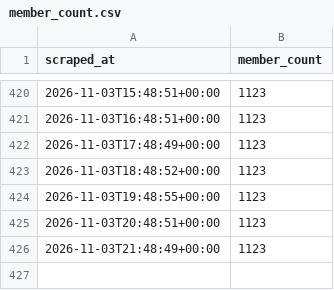
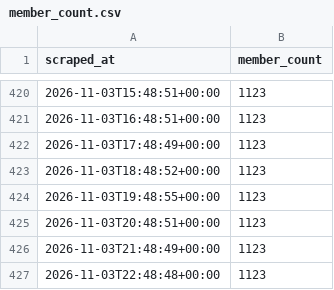
Before and after one commit to choonyongchan/BdeAnnivVirtChallenge, a CSV file: backend/members/member_count.csv, drawn as a sheet; only a part is shown, gaps mark what is left out; the diff names each change by its address in the sheet, - before the commit and + after, or states it on an @@ line.

```diff
--- a/backend/members/member_count.csv
+++ b/backend/members/member_count.csv
+row 427: 2026-11-03T22:48:48+00:00 | 1123
```
Also changed, not shown: backend/statistics/statistics.csv, 2 other files.
